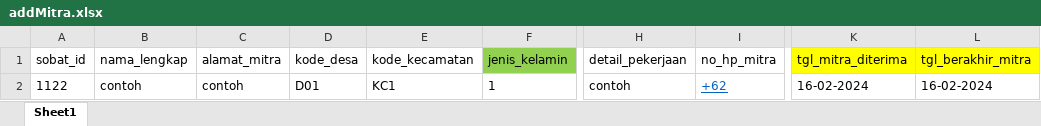
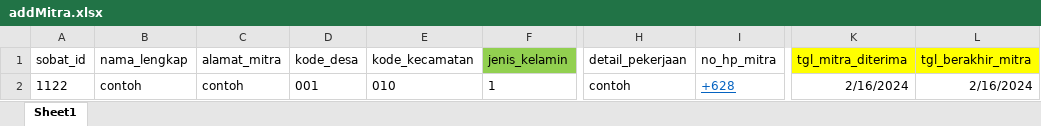
Before and after one commit to rizky1070/ProjekMitraBPS, an Excel workbook: kito/public/addMitra.xlsx, sheet Sheet1, drawn as a sheet; only a part is shown, gaps mark what is left out; values as stored, in another font and other column widths than the file's, no borders; charts and pictures not drawn; the diff names each change by its address in the sheet, - before the commit and + after, or states it on an @@ line.

Commit message:
fix format excel

```diff
--- a/kito/public/addMitra.xlsx (sheet Sheet1)
+++ b/kito/public/addMitra.xlsx (sheet Sheet1)
-D2 (kode_desa): D01
+D2 (kode_desa): 001
-E2 (kode_kecamatan): KC1
+E2 (kode_kecamatan): 010
-I2 (no_hp_mitra): +62
+I2 (no_hp_mitra): +628
-K2 (tgl_mitra_diterima): 16-02-2024
+K2 (tgl_mitra_diterima): 2/16/2024
-L2 (tgl_berakhir_mitra): 16-02-2024
+L2 (tgl_berakhir_mitra): 2/16/2024
```
Also changed, not shown: charts or pictures, kito/public/addMitra2Survey.xlsx, kito/public/addSurvey.xlsx, 2 other files.
